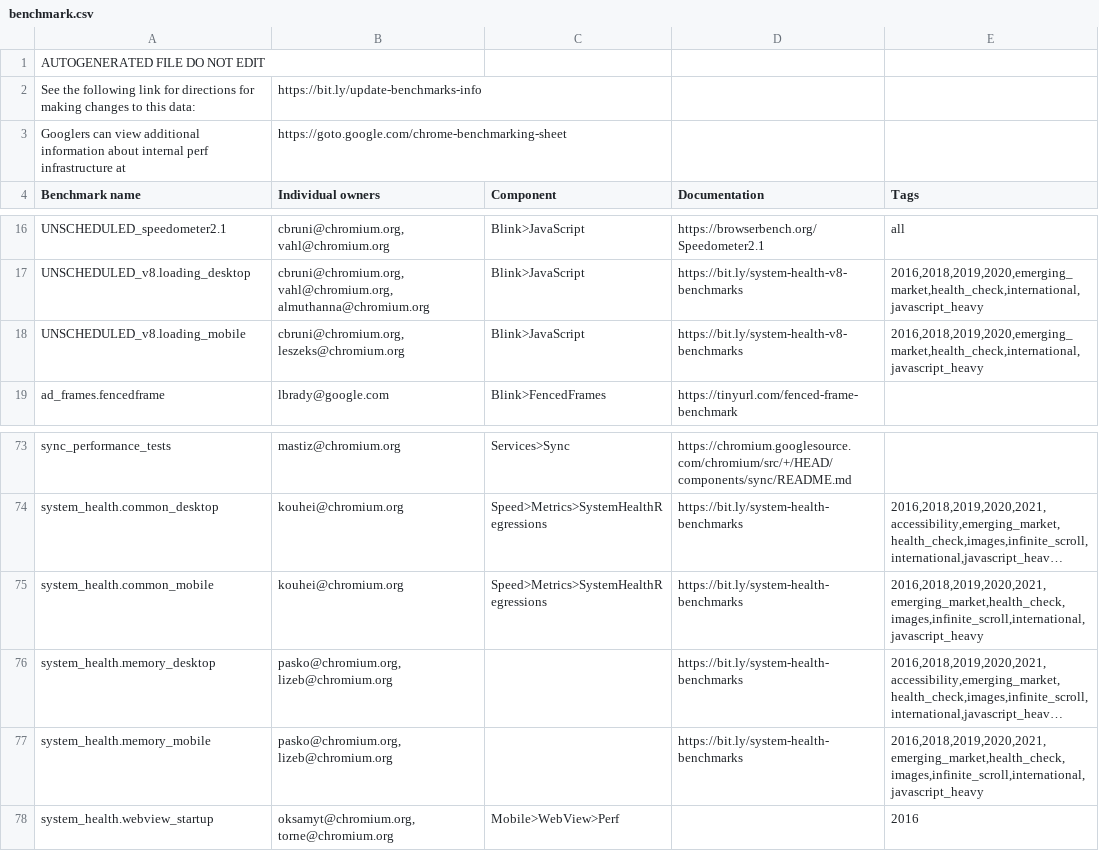
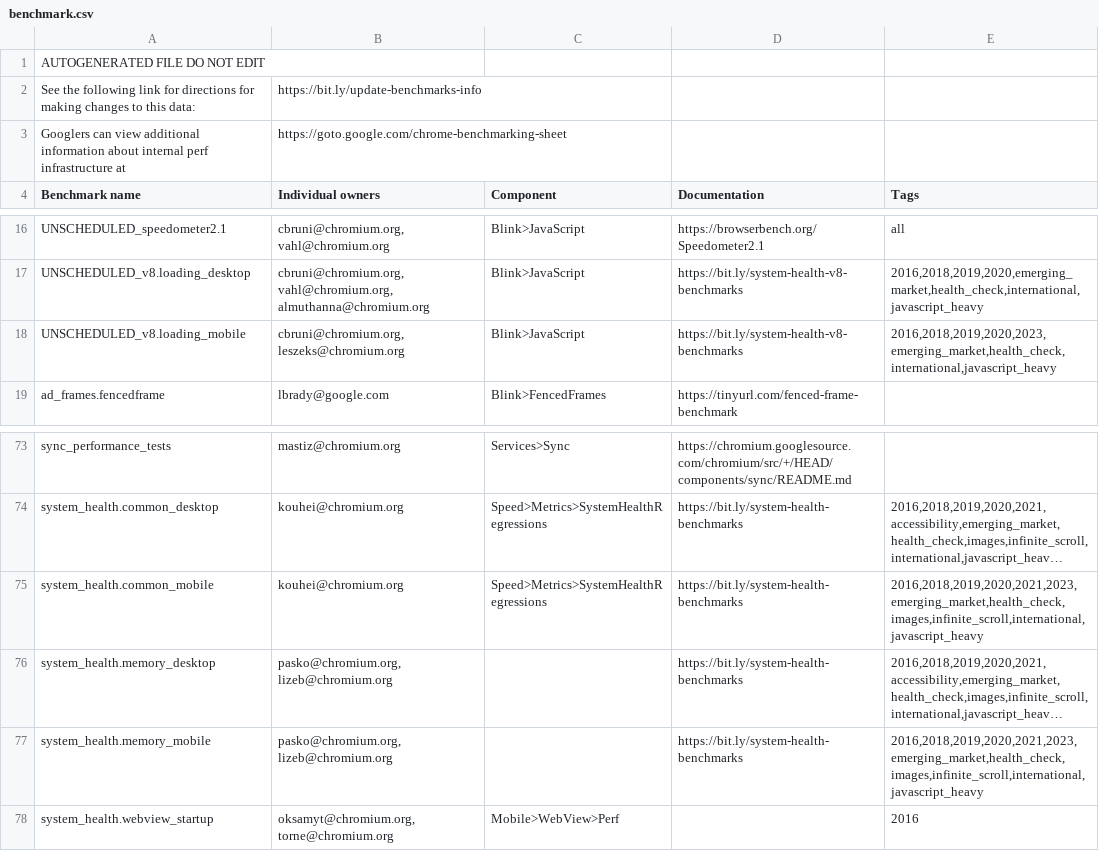
Before and after one commit to chromium-full-mirror/chromium_src_tools_perf, a CSV file: benchmark.csv, drawn as a sheet; only a part is shown, gaps mark what is left out; long unchanged cells end in …; the diff names each change by its address in the sheet, - before the commit and + after, or states it on an @@ line.

```diff
--- a/benchmark.csv
+++ b/benchmark.csv
-E18 (Tags): 2016,2018,2019,2020,emerging_market,health_check,international,javascript_heavy
+E18 (Tags): 2016,2018,2019,2020,2023,emerging_market,health_check,international,javascript_heavy
-E75 (Tags): 2016,2018,2019,2020,2021,emerging_market,health_check,images,infinite_scroll,international,javascript_heavy
+E75 (Tags): 2016,2018,2019,2020,2021,2023,emerging_market,health_check,images,infinite_scroll,international,javascript_heavy
-E77 (Tags): 2016,2018,2019,2020,2021,emerging_market,health_check,images,infinite_scroll,international,javascript_heavy
+E77 (Tags): 2016,2018,2019,2020,2021,2023,emerging_market,health_check,images,infinite_scroll,international,javascript_heavy
```
Also changed, not shown: system_health_stories.csv, 4 other files.
